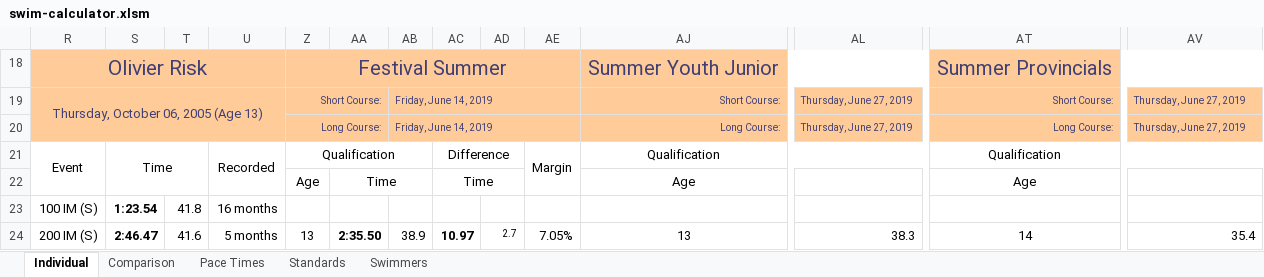
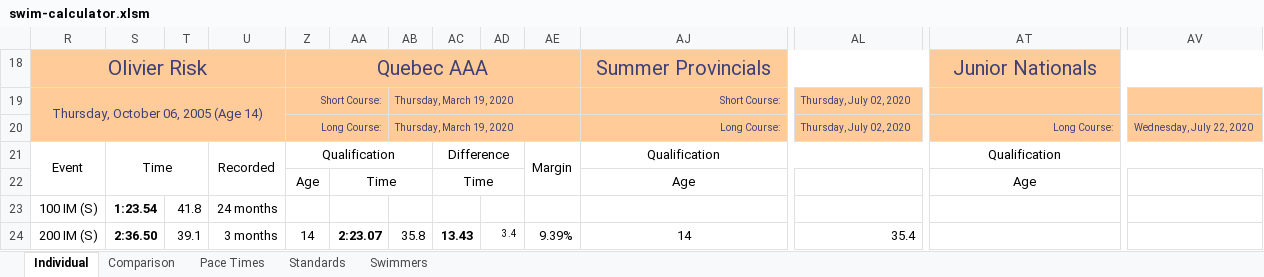
Before and after one commit to Subject2Risk/swim-report, an Excel workbook: swim-calculator.xlsm, sheet Individual, drawn as a sheet; only a part is shown, gaps mark what is left out; values as stored, in another font and other column widths than the file's, no borders; conditional formats not drawn; removed rows and columns are numbered as before the commit, all else as after; rows hold the shown columns only; the diff covers the shown part only; the diff names each change by its address in the sheet, - before the commit and + after, or states it on an @@ line.

```diff
--- a/swim-calculator.xlsm (sheet Individual)
+++ b/swim-calculator.xlsm (sheet Individual)
-Z18: Festival Summer
+Z18: Quebec AAA
-AJ18: Summer Youth Junior
+AJ18: Summer Provincials
-AT18: Summer Provincials
+AT18: Junior Nationals
-row 19: Thursday, October 06, 2005 (Age 13) |  |  |  | Short Course: |  | Friday, June 14, 2019 |  |  |  | Short Course: | Thursday, June 27, 2019 | Short Course: | Thursday, June 27, 2019
+row 19: Thursday, October 06, 2005 (Age 14) |  |  |  | Short Course: |  | Thursday, March 19, 2020 |  |  |  | Short Course: | Thursday, July 02, 2020
-AB20: Friday, June 14, 2019
+AB20: Thursday, March 19, 2020
-AL20: Thursday, June 27, 2019
+AL20: Thursday, July 02, 2020
-AV20: Thursday, June 27, 2019
+AV20: Wednesday, July 22, 2020
-U23: 16 months
+U23: 24 months
-S24: 2:46.47
+S24: 2:36.50
-T24: 41.6
+T24: 39.1
-U24: 5 months
+U24: 3 months
-Z24: 13
+Z24: 14
-AA24: 2:35.50
+AA24: 2:23.07
-AB24: 38.9
+AB24: 35.8
-AC24: 10.97
+AC24: 13.43
-AD24: 2.7
+AD24: 3.4
-AE24: 7.05%
+AE24: 9.39%
-AJ24: 13
+AJ24: 14
-AL24: 38.3
+AL24: 35.4
-AT24: 14
+AT24: (empty)
-AV24: 35.4
+AV24: (empty)
```
Also changed, not shown: 1 added row, 1 removed row and 527 edited cells elsewhere in this sheet, sheet Swimmers, sheet Comparison, sheet Pace Times, sheet Standards, formulas that keep their value, hidden cells, 1 other file.
